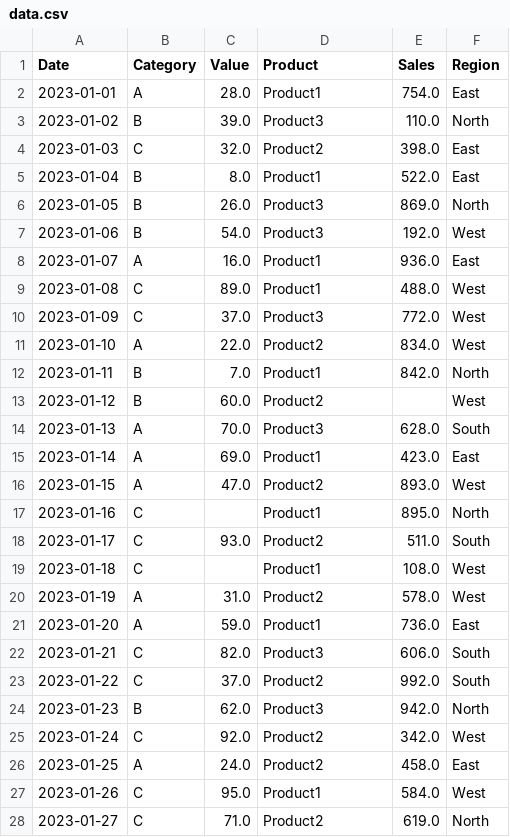
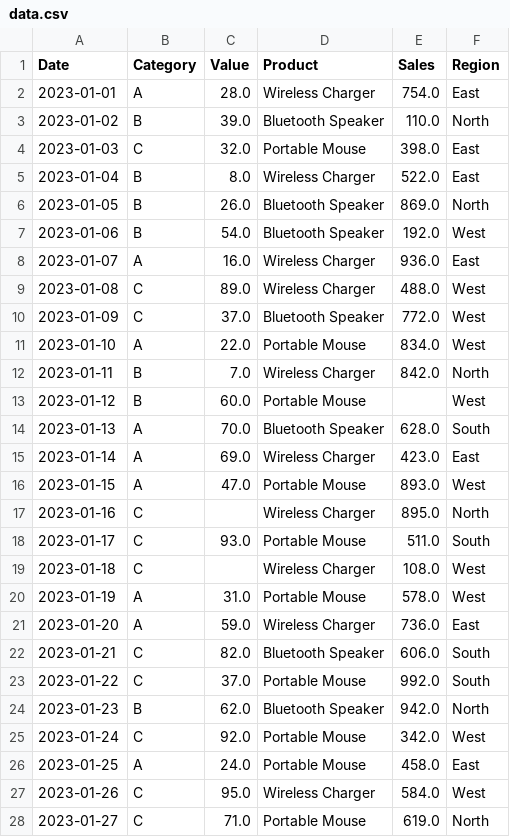
Before and after one commit to ajay9803/AI-ML, a CSV file: Data Analysis in Python/data.csv, drawn as a sheet; only a part is shown; the diff covers the shown part only.

```diff
--- a/Data Analysis in Python/data.csv
+++ b/Data Analysis in Python/data.csv
@@ -1,28 +1,28 @@
 Date,Category,Value,Product,Sales,Region
-2023-01-01,A,28.0,Product1,754.0,East
-2023-01-02,B,39.0,Product3,110.0,North
-2023-01-03,C,32.0,Product2,398.0,East
-2023-01-04,B,8.0,Product1,522.0,East
-2023-01-05,B,26.0,Product3,869.0,North
-2023-01-06,B,54.0,Product3,192.0,West
-2023-01-07,A,16.0,Product1,936.0,East
-2023-01-08,C,89.0,Product1,488.0,West
-2023-01-09,C,37.0,Product3,772.0,West
-2023-01-10,A,22.0,Product2,834.0,West
-2023-01-11,B,7.0,Product1,842.0,North
-2023-01-12,B,60.0,Product2,,West
-2023-01-13,A,70.0,Product3,628.0,South
-2023-01-14,A,69.0,Product1,423.0,East
-2023-01-15,A,47.0,Product2,893.0,West
-2023-01-16,C,,Product1,895.0,North
-2023-01-17,C,93.0,Product2,511.0,South
-2023-01-18,C,,Product1,108.0,West
-2023-01-19,A,31.0,Product2,578.0,West
-2023-01-20,A,59.0,Product1,736.0,East
-2023-01-21,C,82.0,Product3,606.0,South
-2023-01-22,C,37.0,Product2,992.0,South
-2023-01-23,B,62.0,Product3,942.0,North
-2023-01-24,C,92.0,Product2,342.0,West
-2023-01-25,A,24.0,Product2,458.0,East
-2023-01-26,C,95.0,Product1,584.0,West
-2023-01-27,C,71.0,Product2,619.0,North
+2023-01-01,A,28.0,Wireless Charger,754.0,East
+2023-01-02,B,39.0,Bluetooth Speaker,110.0,North
+2023-01-03,C,32.0,Portable Mouse,398.0,East
+2023-01-04,B,8.0,Wireless Charger,522.0,East
+2023-01-05,B,26.0,Bluetooth Speaker,869.0,North
+2023-01-06,B,54.0,Bluetooth Speaker,192.0,West
+2023-01-07,A,16.0,Wireless Charger,936.0,East
+2023-01-08,C,89.0,Wireless Charger,488.0,West
+2023-01-09,C,37.0,Bluetooth Speaker,772.0,West
+2023-01-10,A,22.0,Portable Mouse,834.0,West
+2023-01-11,B,7.0,Wireless Charger,842.0,North
+2023-01-12,B,60.0,Portable Mouse,,West
+2023-01-13,A,70.0,Bluetooth Speaker,628.0,South
+2023-01-14,A,69.0,Wireless Charger,423.0,East
+2023-01-15,A,47.0,Portable Mouse,893.0,West
+2023-01-16,C,,Wireless Charger,895.0,North
+2023-01-17,C,93.0,Portable Mouse,511.0,South
+2023-01-18,C,,Wireless Charger,108.0,West
+2023-01-19,A,31.0,Portable Mouse,578.0,West
+2023-01-20,A,59.0,Wireless Charger,736.0,East
+2023-01-21,C,82.0,Bluetooth Speaker,606.0,South
+2023-01-22,C,37.0,Portable Mouse,992.0,South
+2023-01-23,B,62.0,Bluetooth Speaker,942.0,North
+2023-01-24,C,92.0,Portable Mouse,342.0,West
+2023-01-25,A,24.0,Portable Mouse,458.0,East
+2023-01-26,C,95.0,Wireless Charger,584.0,West
+2023-01-27,C,71.0,Portable Mouse,619.0,North
```
Also changed, not shown: 23 edited cells elsewhere in this file, 9 other files.
